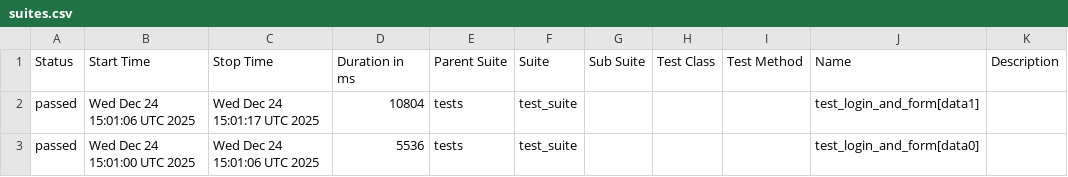
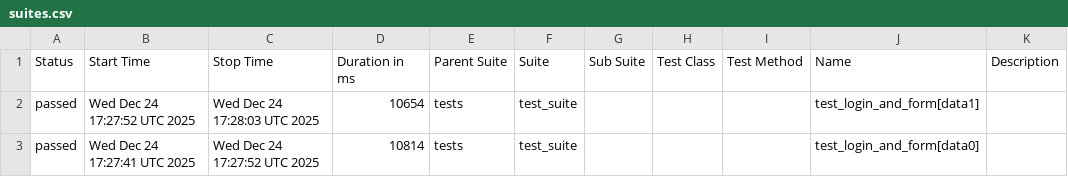
Before and after one commit to harshamaiya99/selenium-pytest-allure-github_actions, a CSV file: data/suites.csv, drawn as a sheet.

```diff
--- a/data/suites.csv
+++ b/data/suites.csv
@@ -1,3 +1,3 @@
 "Status","Start Time","Stop Time","Duration in ms","Parent Suite","Suite","Sub Suite","Test Class","Test Method","Name","Description"
-"passed","Wed Dec 24 15:01:06 UTC 2025","Wed Dec 24 15:01:17 UTC 2025","10804","tests","test_suite","","","","test_login_and_form[data1]",""
-"passed","Wed Dec 24 15:01:00 UTC 2025","Wed Dec 24 15:01:06 UTC 2025","5536","tests","test_suite","","","","test_login_and_form[data0]",""
+"passed","Wed Dec 24 17:27:52 UTC 2025","Wed Dec 24 17:28:03 UTC 2025","10654","tests","test_suite","","","","test_login_and_form[data1]",""
+"passed","Wed Dec 24 17:27:41 UTC 2025","Wed Dec 24 17:27:52 UTC 2025","10814","tests","test_suite","","","","test_login_and_form[data0]",""
```
Also changed, not shown: 28 other files.
